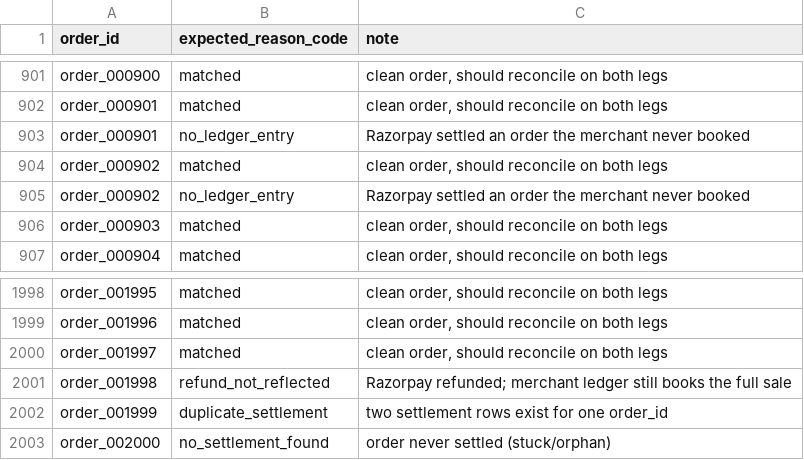
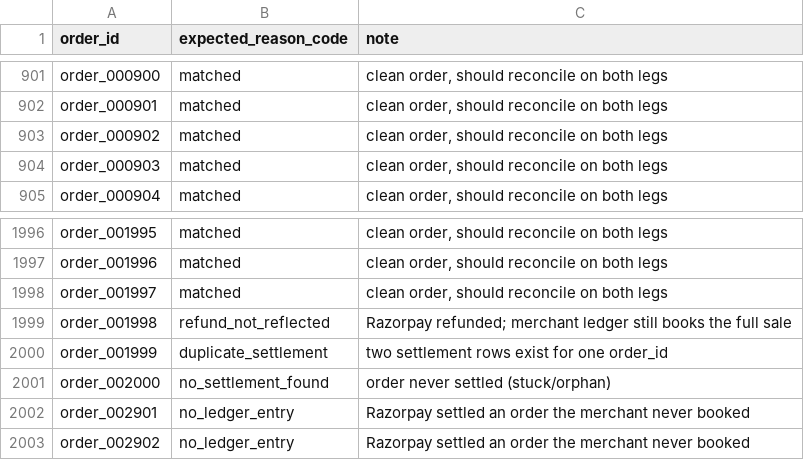
Before and after one commit to Mihir1107/cash-me-if-you-can, a CSV file: data/realistic/ground_truth.csv, drawn as a sheet; only a part is shown, gaps mark what is left out.

```diff
--- a/data/realistic/ground_truth.csv
+++ b/data/realistic/ground_truth.csv
@@ -902,5 +902,3 @@ order_000900,matched,"clean order, should reconcile on both legs"
 order_000901,matched,"clean order, should reconcile on both legs"
-order_000901,no_ledger_entry,Razorpay settled an order the merchant never booked
 order_000902,matched,"clean order, should reconcile on both legs"
-order_000902,no_ledger_entry,Razorpay settled an order the merchant never booked
 order_000903,matched,"clean order, should reconcile on both legs"
@@ -2003 +2001,3 @@ order_001999,duplicate_settlement,two settlement rows exist for one order_id
 order_002000,no_settlement_found,order never settled (stuck/orphan)
+order_002901,no_ledger_entry,Razorpay settled an order the merchant never booked
+order_002902,no_ledger_entry,Razorpay settled an order the merchant never booked
```
Also changed, not shown: data/realistic/bank_statement.csv, data/realistic/razorpay_settlements.csv, 4 other files.
